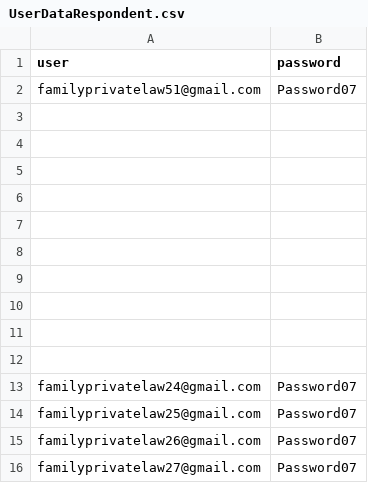
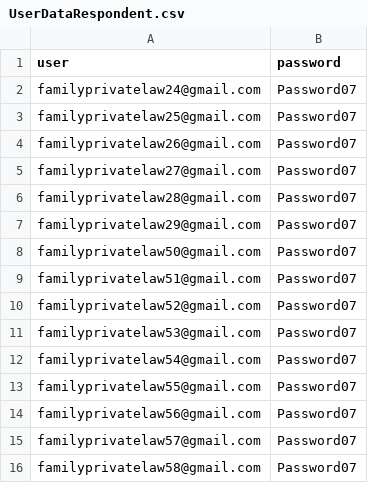
Before and after one commit to hmcts/prl-performance, a CSV file: src/gatling/resources/UserDataRespondent.csv, drawn as a sheet; only a part is shown; the shorter side is filled out with more unchanged rows; the diff names each change by its address in the sheet, - before the commit and + after, or states it on an @@ line.

Commit message:
Updated userdata

```diff
--- a/src/gatling/resources/UserDataRespondent.csv
+++ b/src/gatling/resources/UserDataRespondent.csv
-row 2: familyprivatelaw51@gmail.com | Password07
-row 3: (empty)
-row 4: (empty)
-row 5: (empty)
-row 6: (empty)
-row 7: (empty)
-row 8: (empty)
-row 9: (empty)
-row 10: (empty)
-row 11: (empty)
-row 12: (empty)
```
